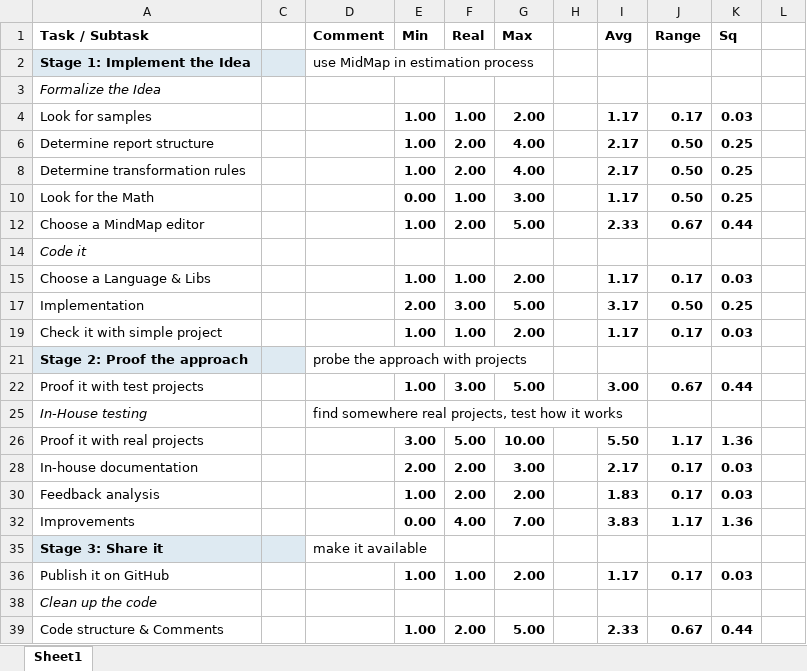
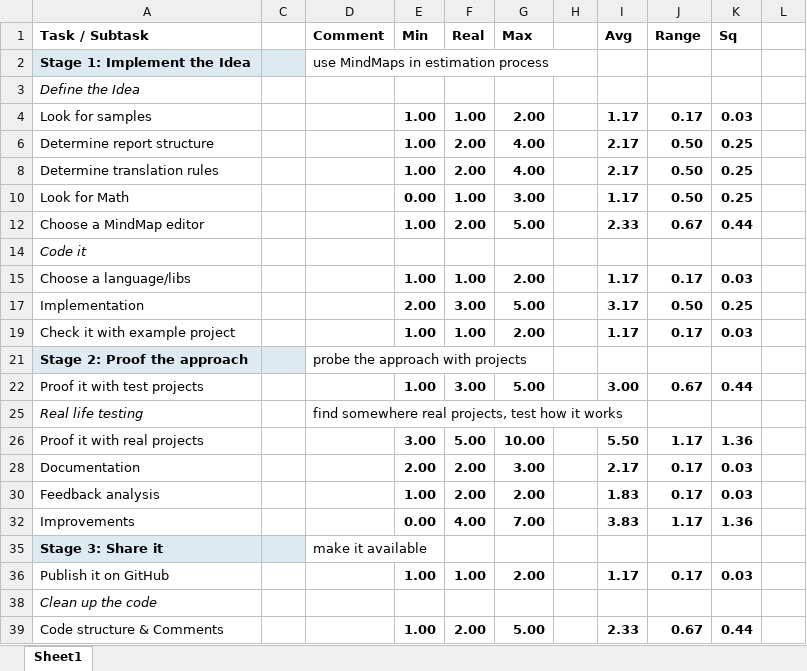
Before and after one commit to zhuj/estimation-tools, an Excel workbook: example/Estimation Tool.mm.xlsx, sheet Sheet1, drawn as a sheet; only a part is shown; values as stored, in another font and other column widths than the file's, no borders; charts and pictures not drawn; the diff names each change by its address in the sheet, - before the commit and + after, or states it on an @@ line.

Commit message:
Improvements & documentation

```diff
--- a/example/Estimation Tool.mm.xlsx (sheet Sheet1)
+++ b/example/Estimation Tool.mm.xlsx (sheet Sheet1)
-D2 (Comment): use MidMap in estimation process
+D2 (Comment): use MindMaps in estimation process
-A3 (Task / Subtask): Formalize the Idea
+A3 (Task / Subtask): Define the Idea
-A8 (Task / Subtask): Determine transformation rules
+A8 (Task / Subtask): Determine translation rules
-A10 (Task / Subtask): Look for the Math
+A10 (Task / Subtask): Look for Math
-A15 (Task / Subtask): Choose a Language & Libs
+A15 (Task / Subtask): Choose a language/libs
-A19 (Task / Subtask): Check it with simple project
+A19 (Task / Subtask): Check it with example project
-A25 (Task / Subtask): In-House testing
+A25 (Task / Subtask): Real life testing
-A28 (Task / Subtask): In-house documentation
+A28 (Task / Subtask): Documentation
```
Also changed, not shown: 8 other files.
